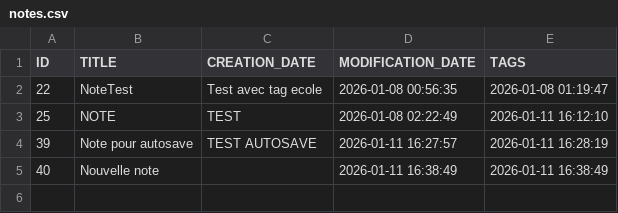
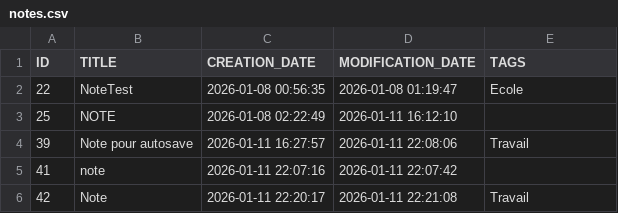
Before and after one commit to adamtaf/Bloc-notes, a CSV file: notes.csv, drawn as a sheet.

```diff
--- a/notes.csv
+++ b/notes.csv
@@ -1,5 +1,6 @@
 ID;TITLE;CREATION_DATE;MODIFICATION_DATE;TAGS
-22;NoteTest;Test avec tag ecole;2026-01-08 00:56:35;2026-01-08 01:19:47
-25;NOTE;TEST ;2026-01-08 02:22:49;2026-01-11 16:12:10
-39;Note pour autosave;TEST AUTOSAVE;2026-01-11 16:27:57;2026-01-11 16:28:19
-40;Nouvelle note;;2026-01-11 16:38:49;2026-01-11 16:38:49
+22;NoteTest;2026-01-08 00:56:35;2026-01-08 01:19:47;Ecole
+25;NOTE;2026-01-08 02:22:49;2026-01-11 16:12:10;
+39;Note pour autosave;2026-01-11 16:27:57;2026-01-11 22:08:06;Travail
+41;note;2026-01-11 22:07:16;2026-01-11 22:07:42;
+42;Note;2026-01-11 22:20:17;2026-01-11 22:21:08;Travail
```
Also changed, not shown: 12 other files.
